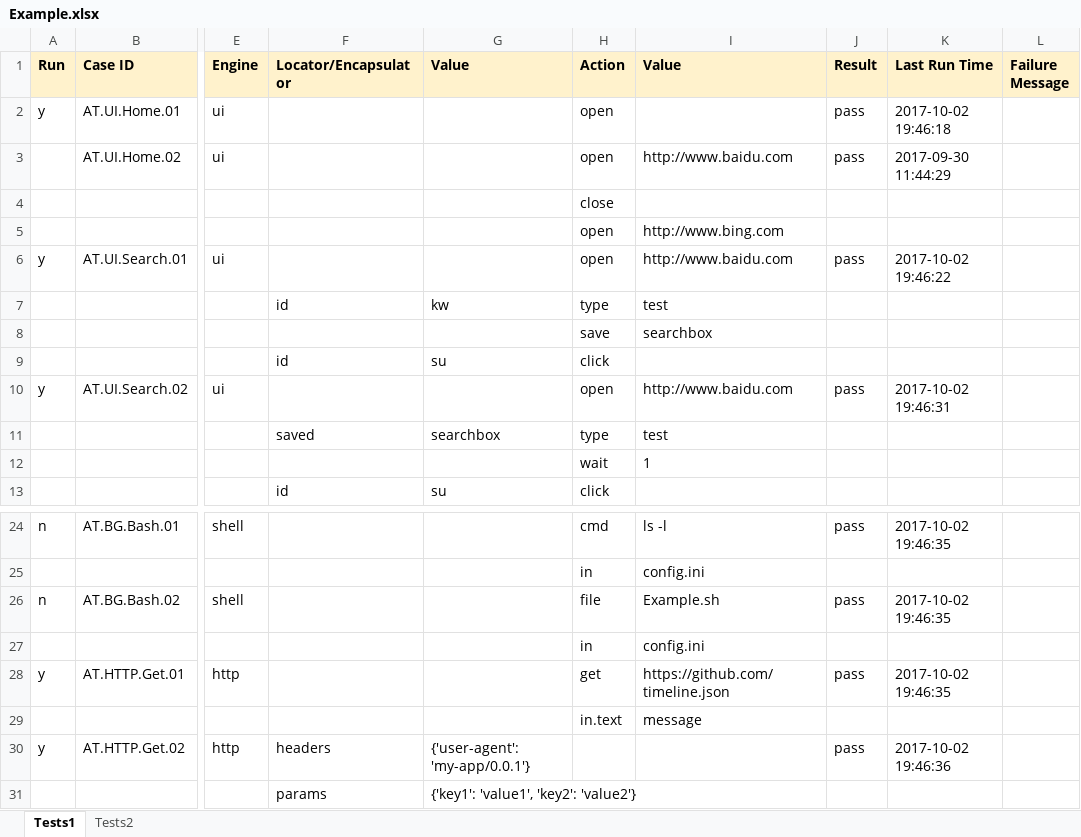
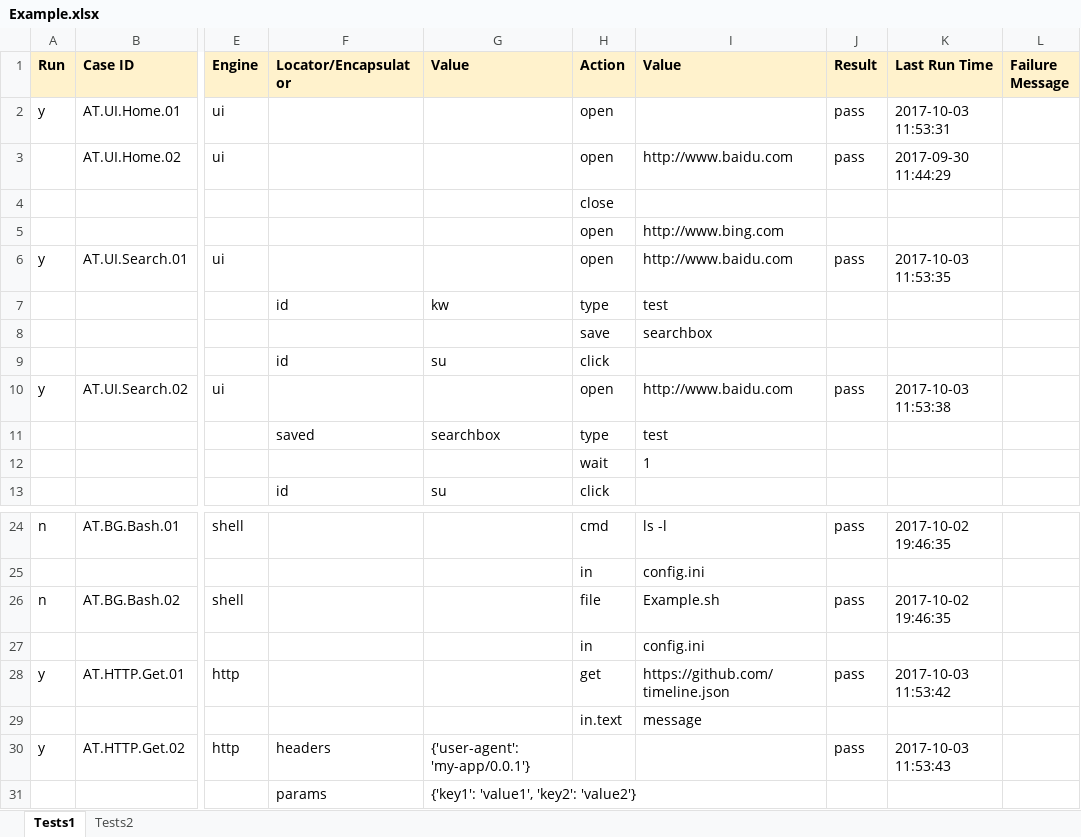
Before and after one commit to deepjia/v2test, an Excel workbook: Cases/Example.xlsx, sheet Tests1, drawn as a sheet; only a part is shown, gaps mark what is left out; values as stored, in another font and other column widths than the file's, no borders; the diff names each change by its address in the sheet, - before the commit and + after, or states it on an @@ line.

```diff
--- a/Cases/Example.xlsx (sheet Tests1)
+++ b/Cases/Example.xlsx (sheet Tests1)
-K2 (Last Run Time): 2017-10-02 19:46:18
+K2 (Last Run Time): 2017-10-03 11:53:31
-K6 (Last Run Time): 2017-10-02 19:46:22
+K6 (Last Run Time): 2017-10-03 11:53:35
-K10 (Last Run Time): 2017-10-02 19:46:31
+K10 (Last Run Time): 2017-10-03 11:53:38
-K28 (Last Run Time): 2017-10-02 19:46:35
+K28 (Last Run Time): 2017-10-03 11:53:42
-K30 (Last Run Time): 2017-10-02 19:46:36
+K30 (Last Run Time): 2017-10-03 11:53:43
```
Also changed, not shown: 7 other files.
